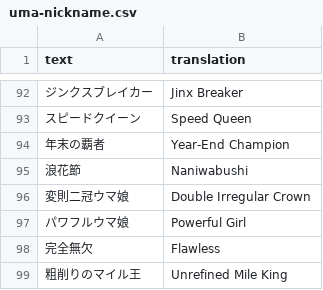
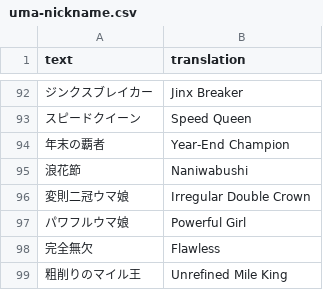
Before and after one commit to FabulousCupcake/umamusume-db-translate, a CSV file: src/data/uma-nickname.csv, drawn as a sheet; only a part is shown, gaps mark what is left out.

Commit message:
apply suggestion

```diff
--- a/src/data/uma-nickname.csv
+++ b/src/data/uma-nickname.csv
@@ -95,3 +95,3 @@
 "浪花節","Naniwabushi"
-"変則二冠ウマ娘","Double Irregular Crown"
+"変則二冠ウマ娘","Irregular Double Crown"
 "パワフルウマ娘","Powerful Girl"
```
